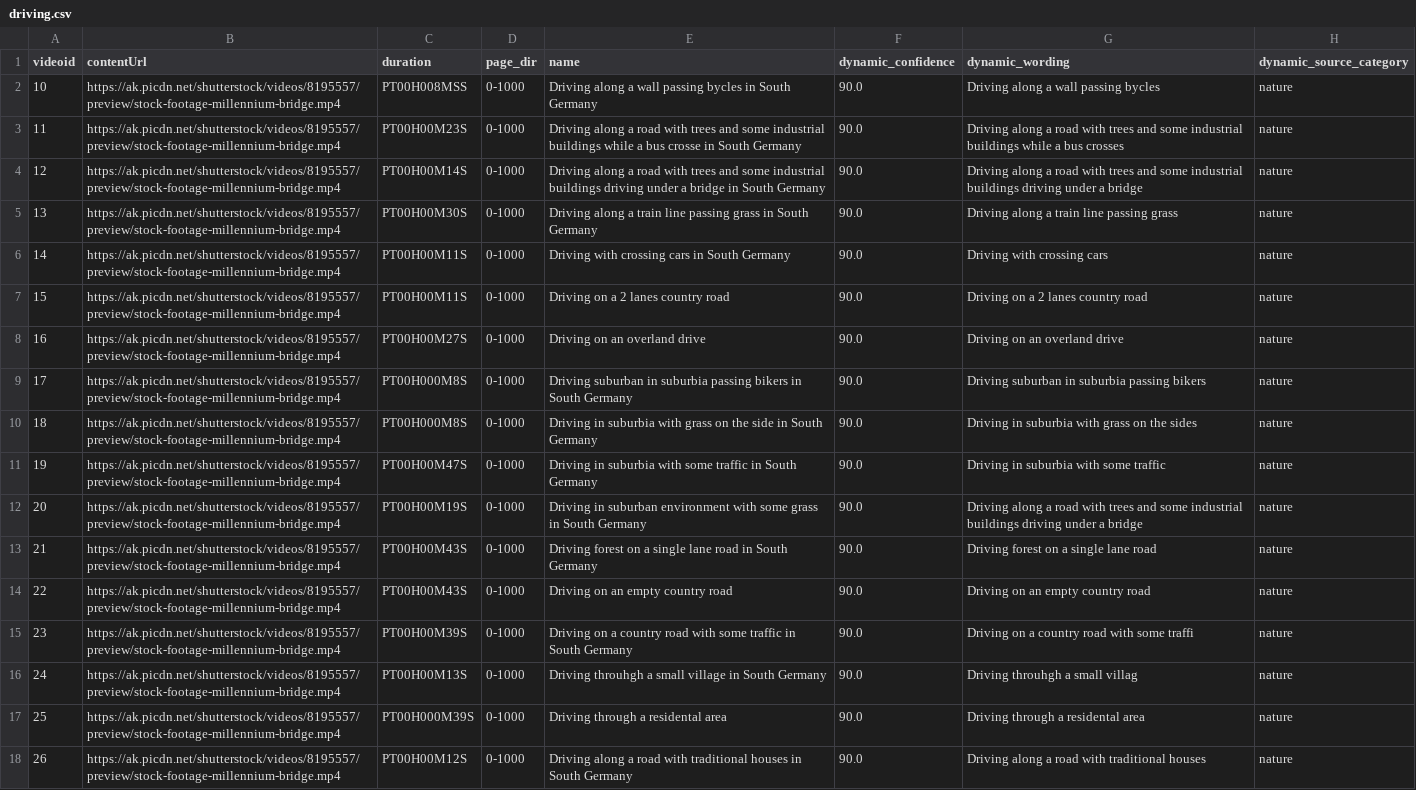
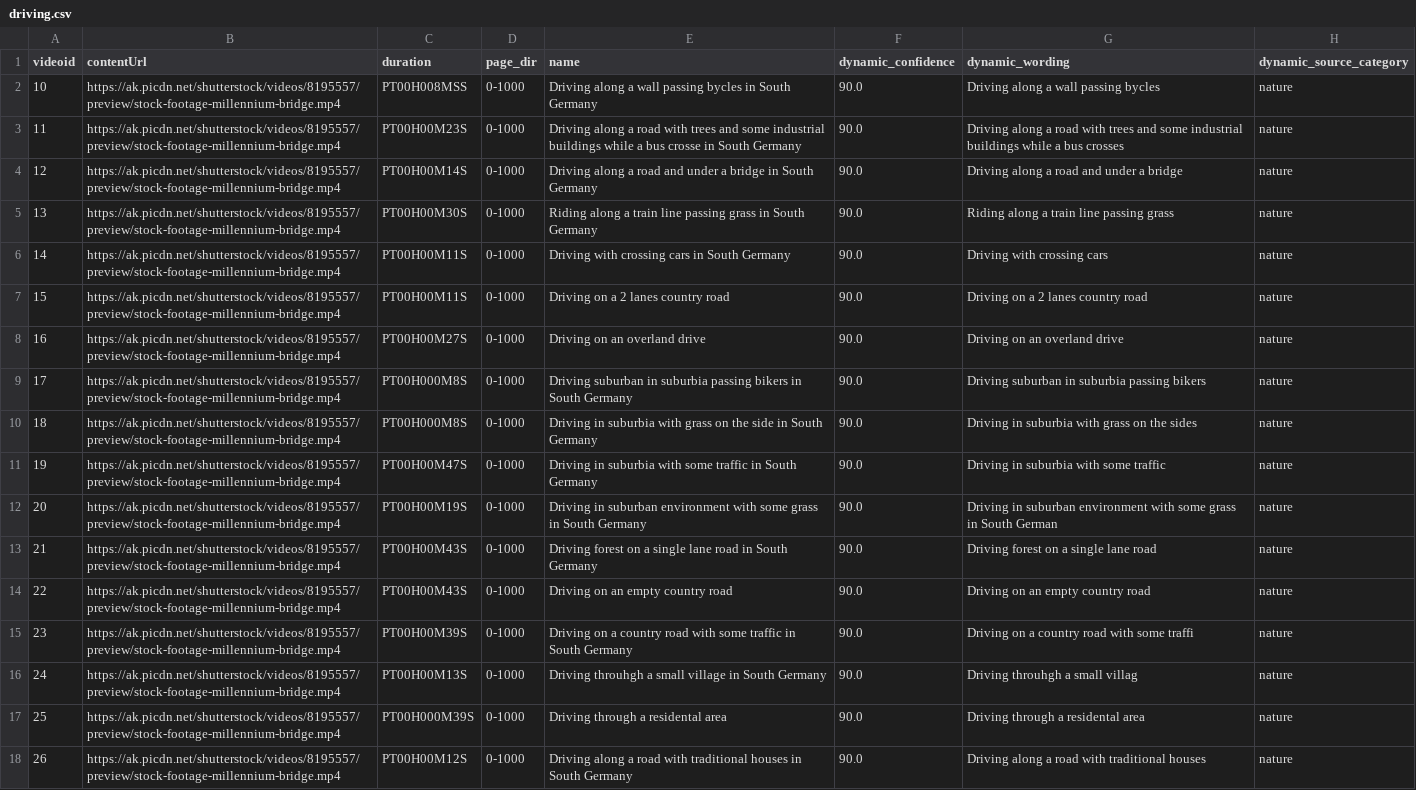
Before and after one commit to 3a1b2c3/DynamiCrafter, a CSV file: data/driving.csv, drawn as a sheet; only a part is shown.

Commit message:
load

```diff
--- a/data/driving.csv
+++ b/data/driving.csv
@@ -3,4 +3,4 @@ videoid,contentUrl,duration,page_dir,name,dynamic_confidence,dynamic_wording,dyn
 11,https://ak.picdn.net/shutterstock/videos/8195557/preview/stock-footage-millennium-bridge.mp4,PT00H00M23S,0-1000,Driving along a road with trees and some industrial buildings while a bus crosse in South Germany,90.0,Driving along a road with trees and some industrial buildings while a bus crosses, nature
-12,https://ak.picdn.net/shutterstock/videos/8195557/preview/stock-footage-millennium-bridge.mp4,PT00H00M14S,0-1000,Driving along a road with trees and some industrial buildings driving under a bridge  in South Germany,90.0,Driving along a road with trees and some industrial buildings driving under a bridge,nature
-13,https://ak.picdn.net/shutterstock/videos/8195557/preview/stock-footage-millennium-bridge.mp4,PT00H00M30S,0-1000,Driving along a train line passing grass  in South Germany,90.0,Driving along a train line passing grass,nature
+12,https://ak.picdn.net/shutterstock/videos/8195557/preview/stock-footage-millennium-bridge.mp4,PT00H00M14S,0-1000,Driving along a road and under a bridge in South Germany,90.0,Driving along a road and under a bridge,nature
+13,https://ak.picdn.net/shutterstock/videos/8195557/preview/stock-footage-millennium-bridge.mp4,PT00H00M30S,0-1000,Riding along a train line passing grass  in South Germany,90.0,Riding  along a train line passing grass,nature
 14,https://ak.picdn.net/shutterstock/videos/8195557/preview/stock-footage-millennium-bridge.mp4,PT00H00M11S,0-1000,Driving with crossing cars in South Germany,90.0, Driving with crossing cars, nature
@@ -11,3 +11,3 @@ videoid,contentUrl,duration,page_dir,name,dynamic_confidence,dynamic_wording,dyn
 19,https://ak.picdn.net/shutterstock/videos/8195557/preview/stock-footage-millennium-bridge.mp4,PT00H00M47S,0-1000,Driving in suburbia with some traffic in South Germany,90.0,Driving in suburbia with some traffic, nature
-20,https://ak.picdn.net/shutterstock/videos/8195557/preview/stock-footage-millennium-bridge.mp4,PT00H00M19S,0-1000,Driving in suburban environment with some grass in South Germany,90.0,Driving along a road with trees and some industrial buildings driving under a bridge,nature
+20,https://ak.picdn.net/shutterstock/videos/8195557/preview/stock-footage-millennium-bridge.mp4,PT00H00M19S,0-1000,Driving in suburban environment with some grass in South Germany,90.0,Driving in suburban environment with some grass in South German,nature
 21,https://ak.picdn.net/shutterstock/videos/8195557/preview/stock-footage-millennium-bridge.mp4,PT00H00M43S,0-1000,Driving forest on a single lane road in South Germany,90.0,Driving forest on a single lane road,nature
```
